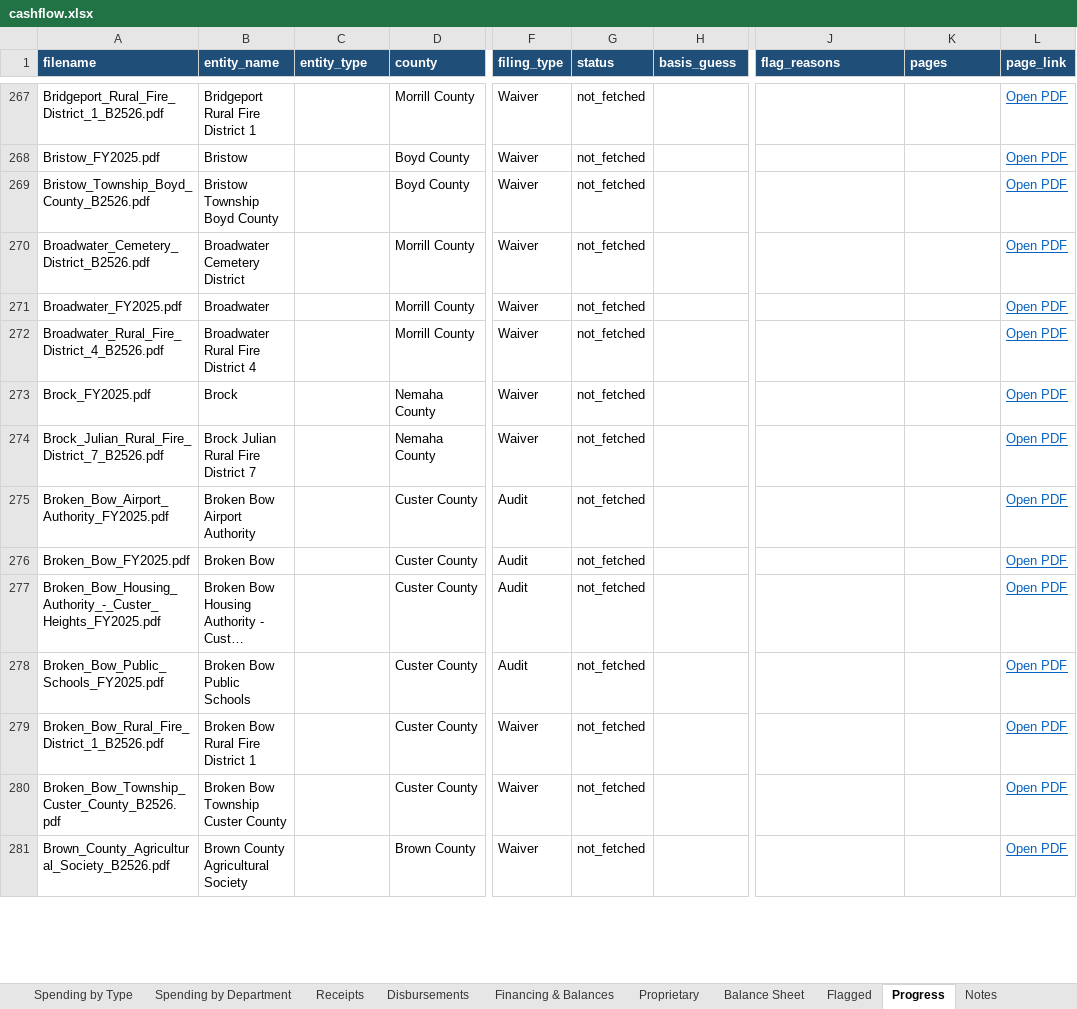
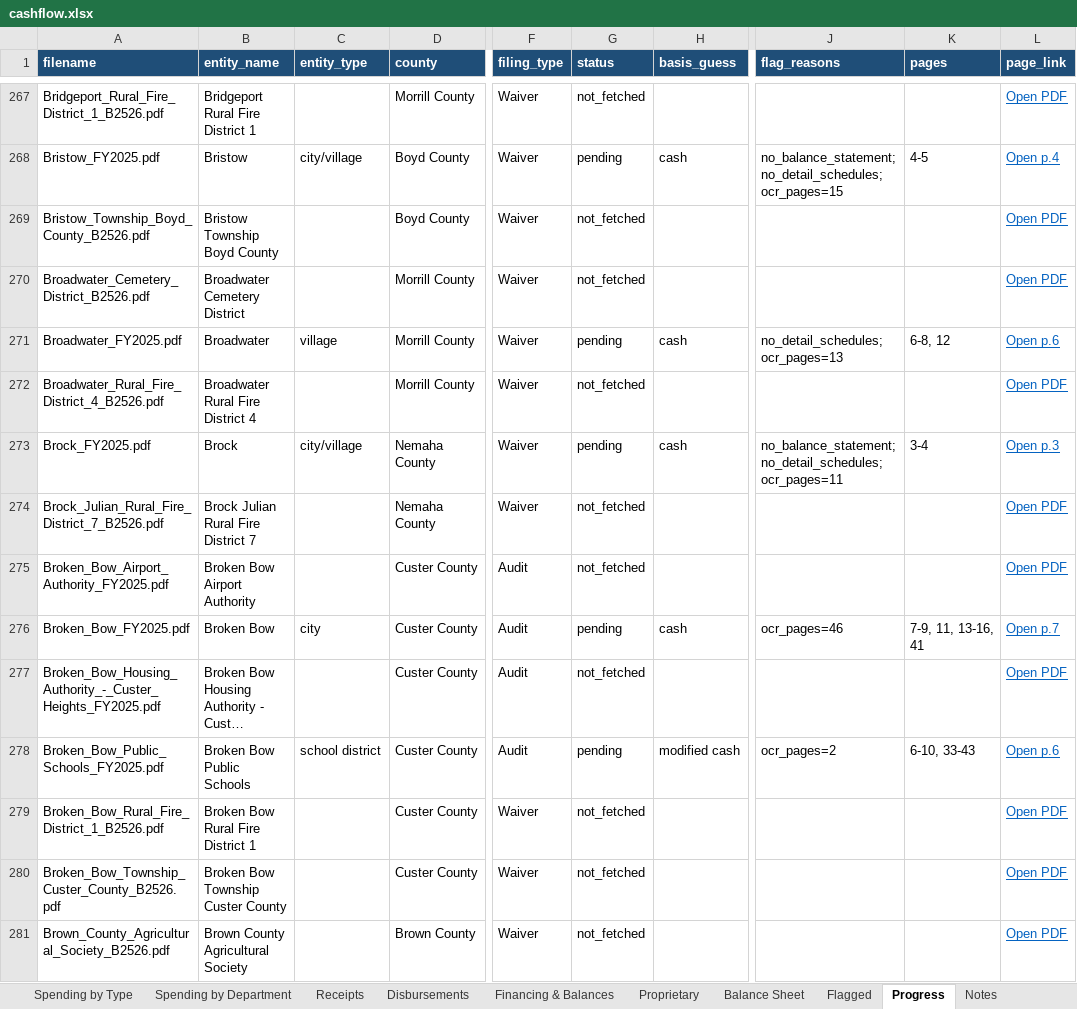
Before and after one commit to trltrl12/Nebraska-Audit, an Excel workbook: output/cashflow.xlsx, sheet Progress, drawn as a sheet; only a part is shown, gaps mark what is left out; long unchanged cells end in …; values as stored, in another font and other column widths than the file's, no borders; the diff covers the shown part only; the diff names each change by its address in the sheet, - before the commit and + after, or states it on an @@ line.

```diff
--- a/output/cashflow.xlsx (sheet Progress)
+++ b/output/cashflow.xlsx (sheet Progress)
-C268 (entity_type): (empty)
+C268 (entity_type): city/village
-G268 (status): not_fetched
+G268 (status): pending
-H268 (basis_guess): (empty)
+H268 (basis_guess): cash
-J268 (flag_reasons): (empty)
+J268 (flag_reasons): no_balance_statement; no_detail_schedules; ocr_pages=15
-K268 (pages): (empty)
+K268 (pages): 4-5
-L268 (page_link): Open PDF
+L268 (page_link): Open p.4
-C271 (entity_type): (empty)
+C271 (entity_type): village
-G271 (status): not_fetched
+G271 (status): pending
-H271 (basis_guess): (empty)
+H271 (basis_guess): cash
-J271 (flag_reasons): (empty)
+J271 (flag_reasons): no_detail_schedules; ocr_pages=13
-K271 (pages): (empty)
+K271 (pages): 6-8, 12
-L271 (page_link): Open PDF
+L271 (page_link): Open p.6
-C273 (entity_type): (empty)
+C273 (entity_type): city/village
-G273 (status): not_fetched
+G273 (status): pending
-H273 (basis_guess): (empty)
+H273 (basis_guess): cash
-J273 (flag_reasons): (empty)
+J273 (flag_reasons): no_balance_statement; no_detail_schedules; ocr_pages=11
-K273 (pages): (empty)
+K273 (pages): 3-4
-L273 (page_link): Open PDF
+L273 (page_link): Open p.3
-C276 (entity_type): (empty)
+C276 (entity_type): city
-G276 (status): not_fetched
+G276 (status): pending
-H276 (basis_guess): (empty)
+H276 (basis_guess): cash
-J276 (flag_reasons): (empty)
+J276 (flag_reasons): ocr_pages=46
-K276 (pages): (empty)
+K276 (pages): 7-9, 11, 13-16, 41
-L276 (page_link): Open PDF
+L276 (page_link): Open p.7
-C278 (entity_type): (empty)
+C278 (entity_type): school district
-G278 (status): not_fetched
+G278 (status): pending
-H278 (basis_guess): (empty)
+H278 (basis_guess): modified cash
-J278 (flag_reasons): (empty)
+J278 (flag_reasons): ocr_pages=2
-K278 (pages): (empty)
+K278 (pages): 6-10, 33-43
-L278 (page_link): Open PDF
+L278 (page_link): Open p.6
```
Also changed, not shown: 120 edited cells elsewhere in this sheet, 27 other files.
